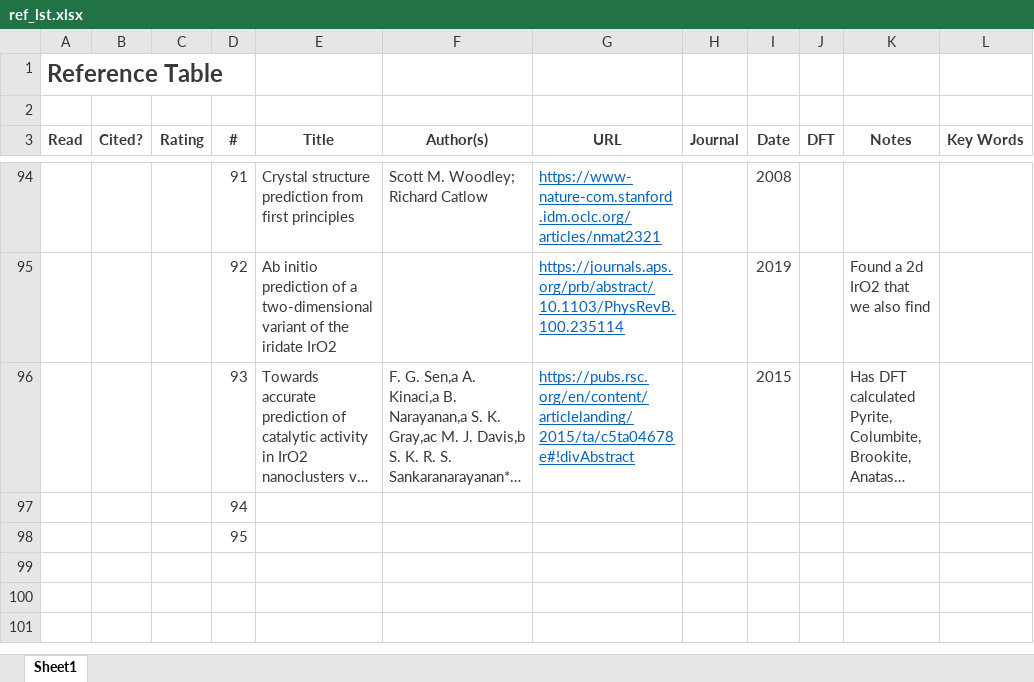
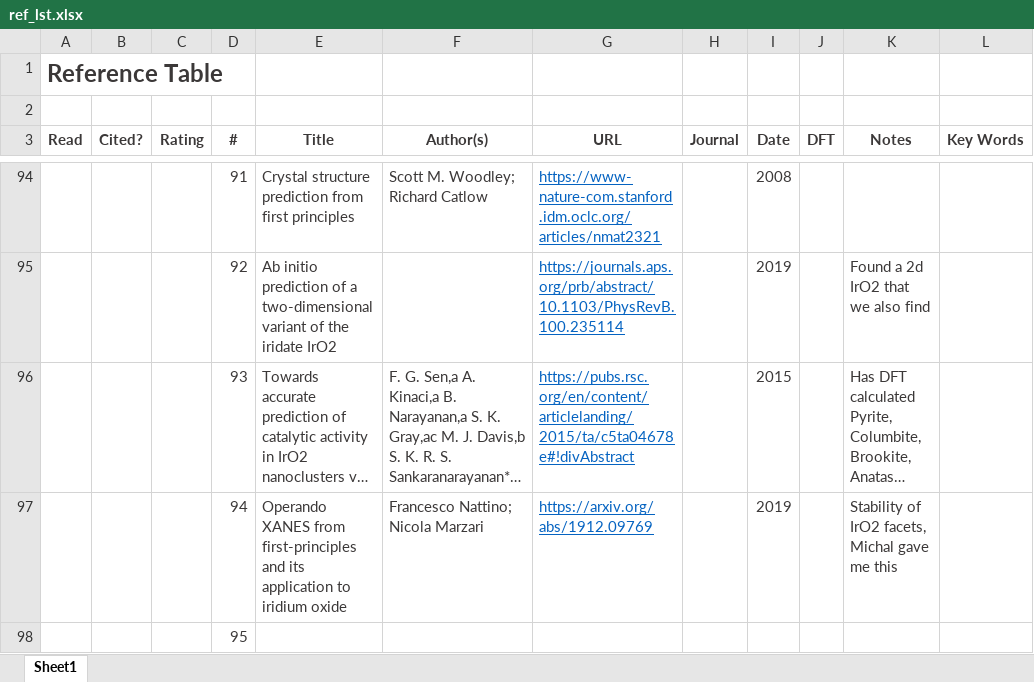
Before and after one commit to flash-jaehyun/PAPER_IrOx_Active_Learning_OER, an Excel workbook: 01_references/ref_lst.xlsx, sheet Sheet1, drawn as a sheet; only a part is shown, gaps mark what is left out; long unchanged cells end in …; values as stored, in another font and other column widths than the file's, no borders; removed rows and columns are numbered as before the commit, all else as after; the diff names each change by its address in the sheet, - before the commit and + after, or states it on an @@ line.

```diff
--- a/01_references/ref_lst.xlsx (sheet Sheet1)
+++ b/01_references/ref_lst.xlsx (sheet Sheet1)
-row 97:  |  |  | 94
+row 97:  |  |  | 94 | Operando XANES from first-principles and its application to iridium oxide | Francesco Nattino; Nicola Marzari | https://arxiv.org/abs/1912.09769 |  | 2019 |  | Stability of IrO2 facets, Michal gave me this
```
Also changed, not shown: 2 other files.
